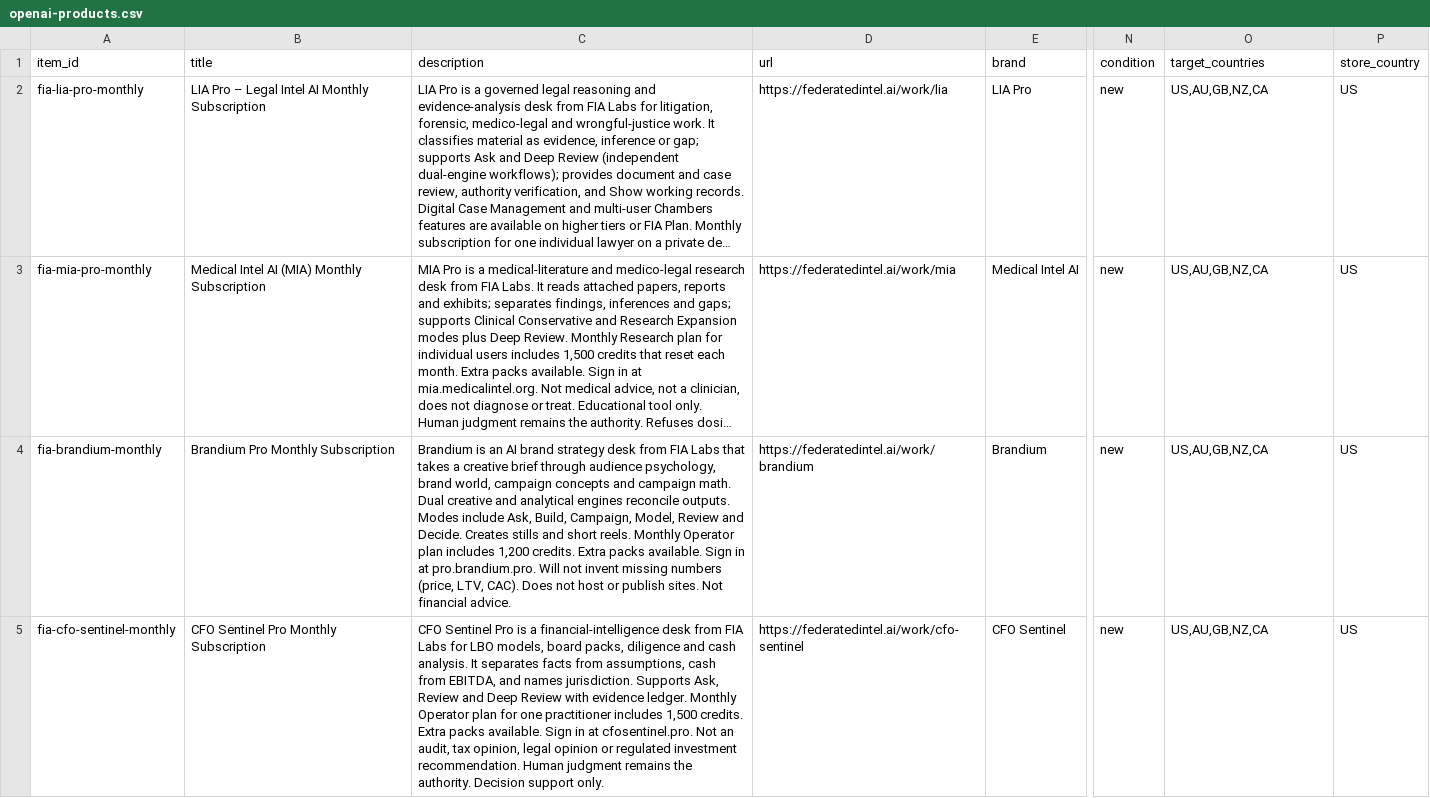
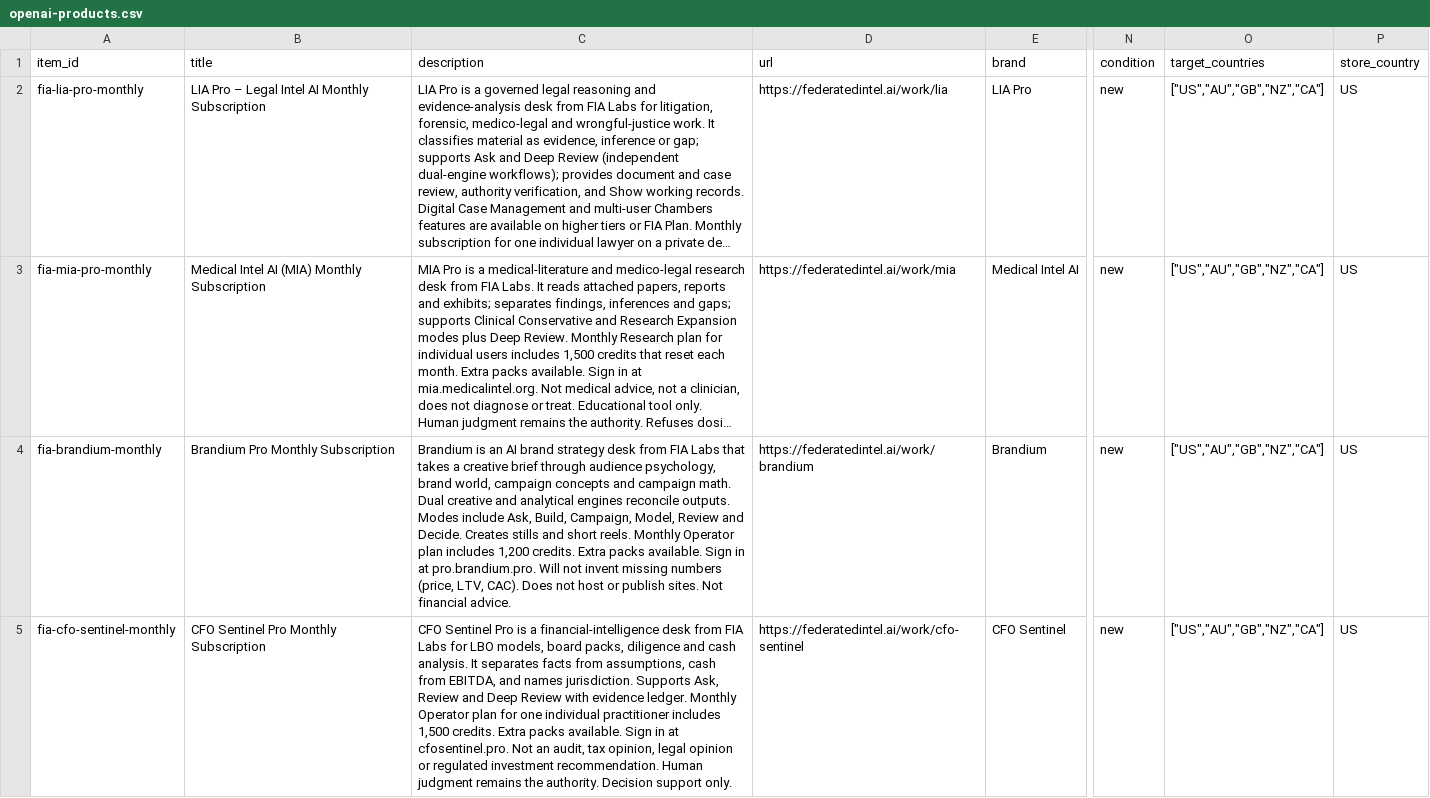
Before and after one commit to ABC-LIA/FIA-Labs-site, a CSV file: public/openai-products.csv, drawn as a sheet; only a part is shown, gaps mark what is left out; long unchanged cells end in …; the diff covers the shown part only; the diff names each change by its address in the sheet, - before the commit and + after, or states it on an @@ line.

Commit message:
Update OpenAI product feed CSV with JSON-array target_countries

```diff
--- a/public/openai-products.csv
+++ b/public/openai-products.csv
-O2:O5 (target_countries): US,AU,GB,NZ,CA
+O2:O5 (target_countries): ["US","AU","GB","NZ","CA"]
-C5 (description): …for one practitioner includes…
+C5 (description): …for one individual practitioner includes…
```
Also changed, not shown: 3 edited cells elsewhere in this file.
